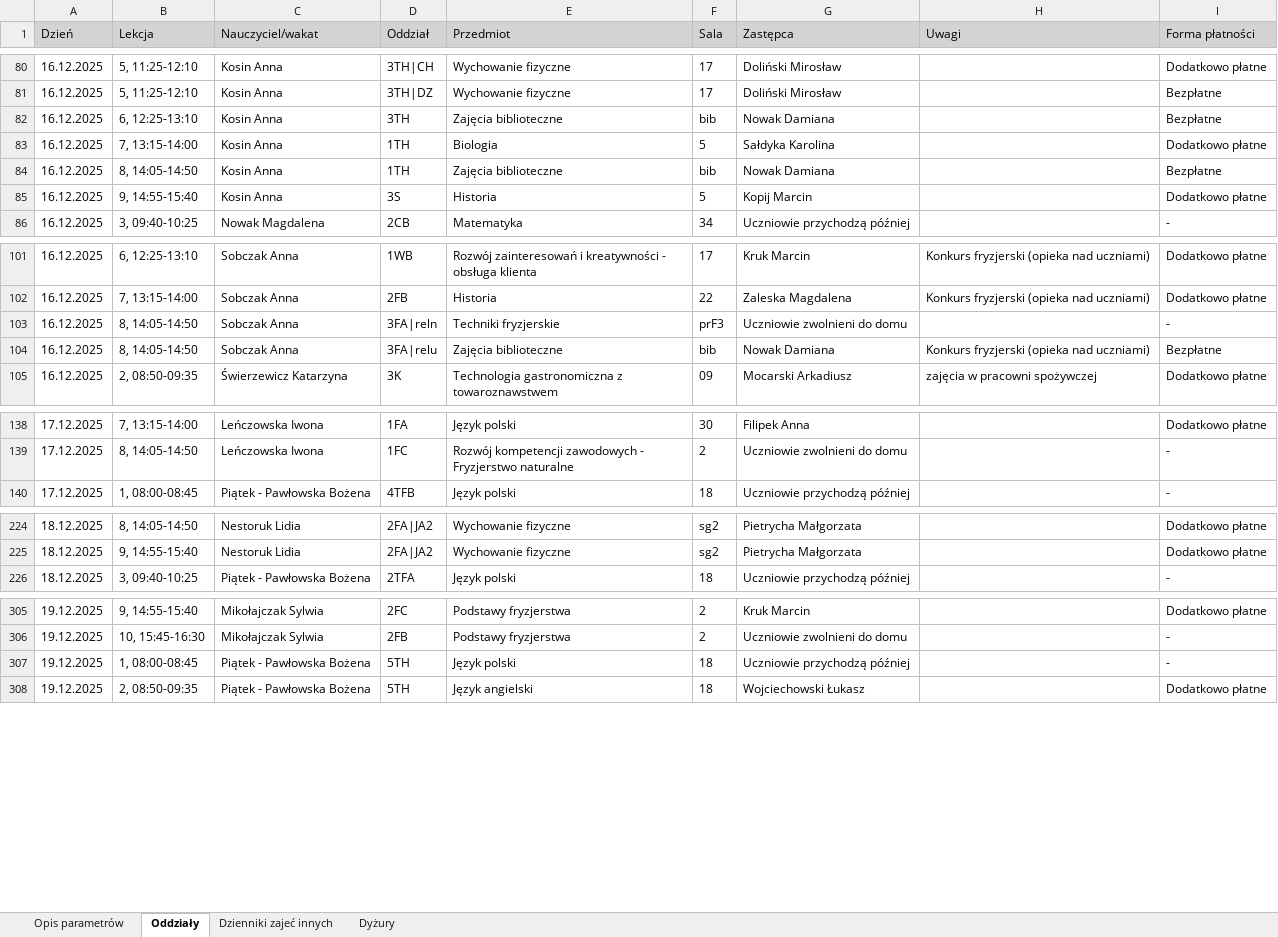
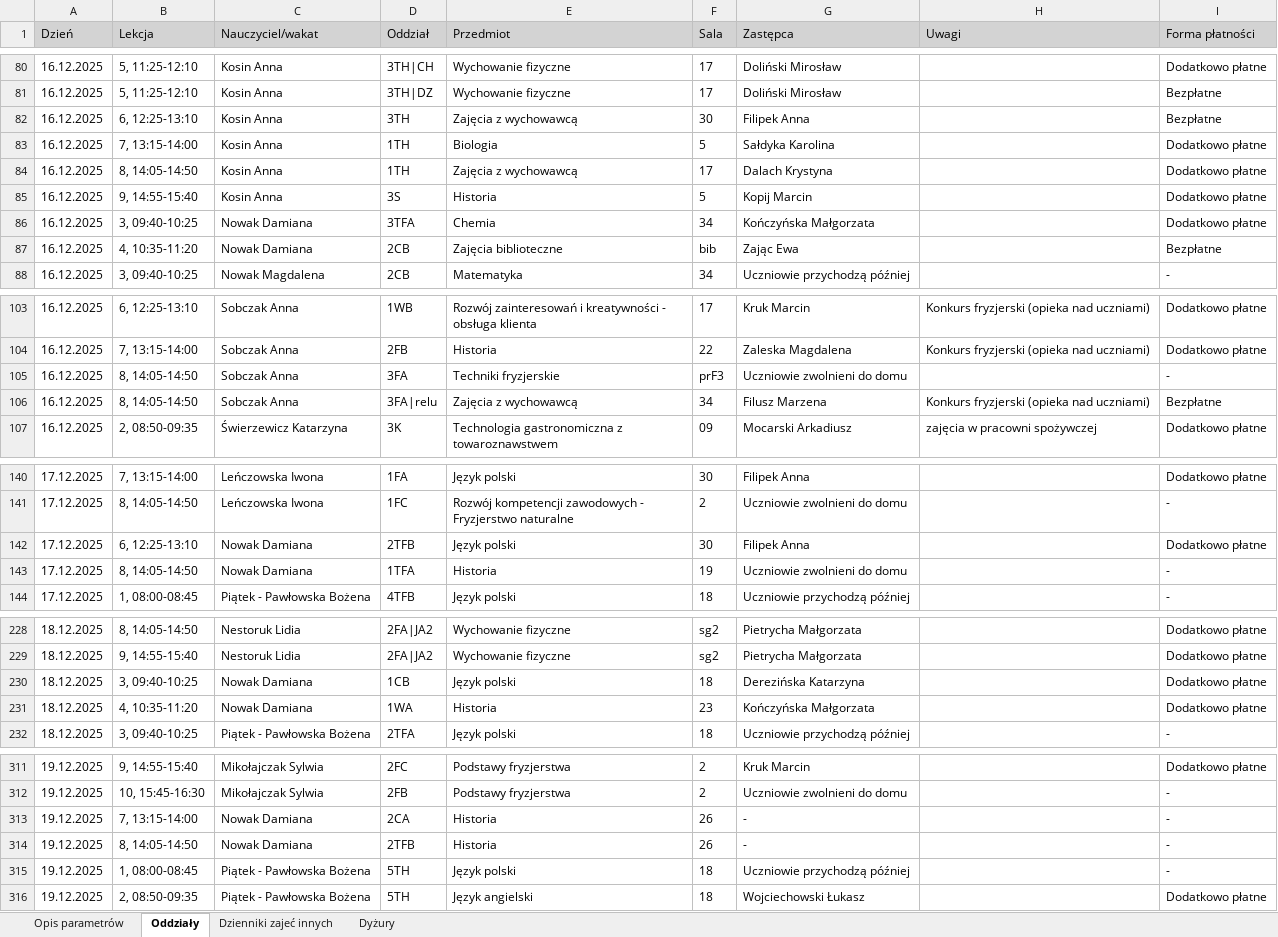
Before and after one commit to adeodatus11/zastepstwa, an Excel workbook: zastepstwa.xlsx, sheet Oddziały, drawn as a sheet; only a part is shown, gaps mark what is left out; values as stored, in another font and other column widths than the file's, no borders; addresses are those after the commit; the diff covers the shown part only; the diff names each change by its address in the sheet, - before the commit and + after, or states it on an @@ line.

```diff
--- a/zastepstwa.xlsx (sheet Oddziały)
+++ b/zastepstwa.xlsx (sheet Oddziały)
-E82 (Przedmiot): Zajęcia biblioteczne
+E82 (Przedmiot): Zajęcia z wychowawcą
-F82 (Sala): bib
+F82 (Sala): 30
-G82 (Zastępca): Nowak Damiana
+G82 (Zastępca): Filipek Anna
-E84 (Przedmiot): Zajęcia biblioteczne
+E84 (Przedmiot): Zajęcia z wychowawcą
-F84 (Sala): bib
+F84 (Sala): 17
-G84 (Zastępca): Nowak Damiana
+G84 (Zastępca): Dalach Krystyna
-I84 (Forma płatności): Bezpłatne
+I84 (Forma płatności): Dodatkowo płatne
+row 86: 16.12.2025 | 3, 09:40-10:25 | Nowak Damiana | 3TFA | Chemia | 34 | Kończyńska Małgorzata |  | Dodatkowo płatne
+row 87: 16.12.2025 | 4, 10:35-11:20 | Nowak Damiana | 2CB | Zajęcia biblioteczne | bib | Zając Ewa |  | Bezpłatne
-D105 (Oddział): 3FA|reln
+D105 (Oddział): 3FA
-E106 (Przedmiot): Zajęcia biblioteczne
+E106 (Przedmiot): Zajęcia z wychowawcą
-F106 (Sala): bib
+F106 (Sala): 34
-G106 (Zastępca): Nowak Damiana
+G106 (Zastępca): Filusz Marzena
+row 142: 17.12.2025 | 6, 12:25-13:10 | Nowak Damiana | 2TFB | Język polski | 30 | Filipek Anna |  | Dodatkowo płatne
+row 143: 17.12.2025 | 8, 14:05-14:50 | Nowak Damiana | 1TFA | Historia | 19 | Uczniowie zwolnieni do domu |  | -
+row 230: 18.12.2025 | 3, 09:40-10:25 | Nowak Damiana | 1CB | Język polski | 18 | Derezińska Katarzyna |  | Dodatkowo płatne
+row 231: 18.12.2025 | 4, 10:35-11:20 | Nowak Damiana | 1WA | Historia | 23 | Kończyńska Małgorzata |  | Dodatkowo płatne
+row 313: 19.12.2025 | 7, 13:15-14:00 | Nowak Damiana | 2CA | Historia | 26 | - |  | -
+row 314: 19.12.2025 | 8, 14:05-14:50 | Nowak Damiana | 2TFB | Historia | 26 | - |  | -
```
Also changed, not shown: 8 edited cells elsewhere in this sheet, sheet Dyżury, sheet Dzienniki zajeć innych, InformacjeOPrzeniesieniach.xlsx.
